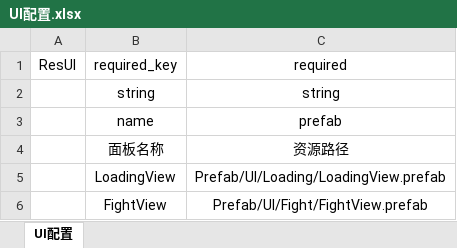
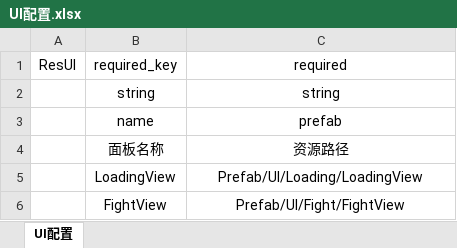
Before and after one commit to 353162889/FrameSync, an Excel workbook: Data/Excel/UI配置.xlsx, sheet UI配置, drawn as a sheet; values as stored, in another font and other column widths than the file's, no borders; the diff names each change by its address in the sheet, - before the commit and + after, or states it on an @@ line.

```diff
--- a/Data/Excel/UI配置.xlsx (sheet UI配置)
+++ b/Data/Excel/UI配置.xlsx (sheet UI配置)
-C5: Prefab/UI/Loading/LoadingView.prefab
+C5: Prefab/UI/Loading/LoadingView
-C6: Prefab/UI/Fight/FightView.prefab
+C6: Prefab/UI/Fight/FightView
```
Also changed, not shown: Data/Excel/单位配置.xlsx, 57 other files.
